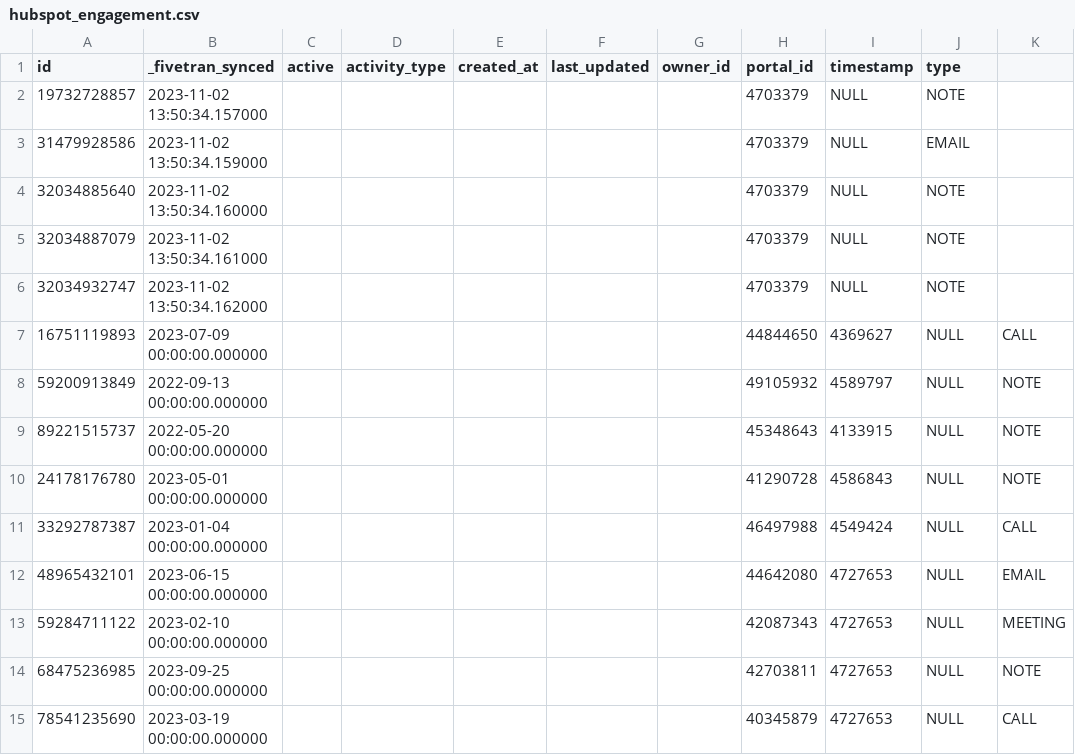
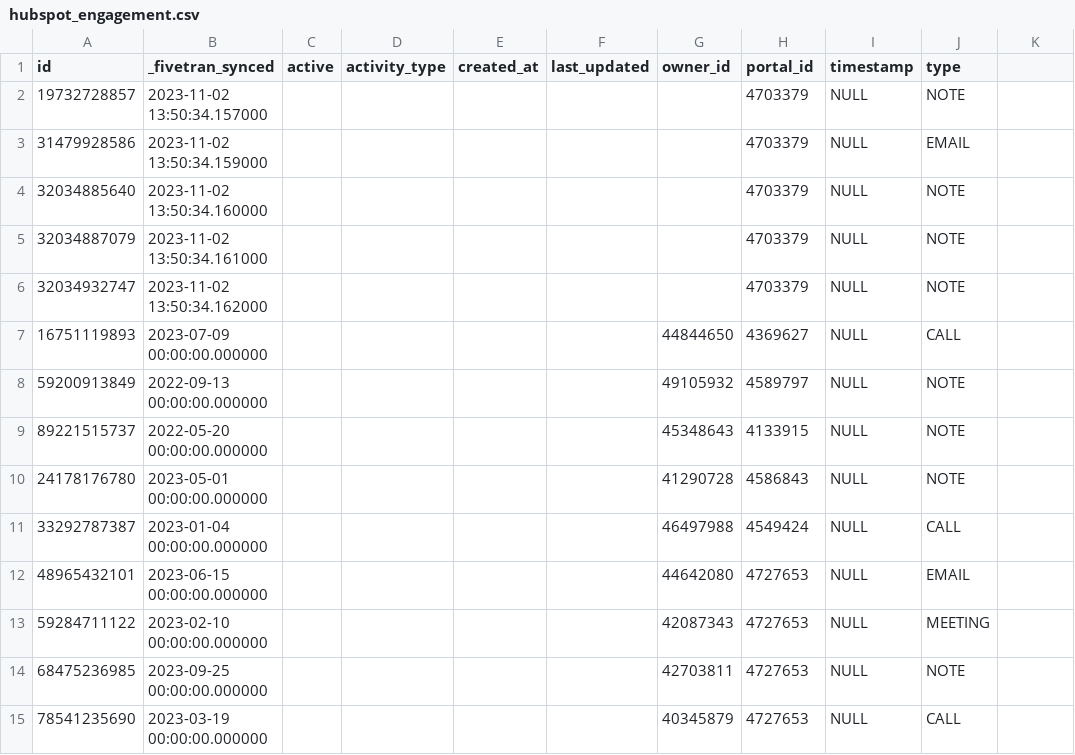
Before and after one commit to fivetran/dbt_unified_rag, a CSV file: integration_tests/seeds/hubspot_engagement.csv, drawn as a sheet.

Commit message:
seed update

```diff
--- a/integration_tests/seeds/hubspot_engagement.csv
+++ b/integration_tests/seeds/hubspot_engagement.csv
@@ -6,10 +6,10 @@ id,_fivetran_synced,active,activity_type,created_at,last_updated,owner_id,portal
 32034932747,2023-11-02 13:50:34.162000,,,,,,4703379,NULL,NOTE
-16751119893,2023-07-09 00:00:00.000000,,,,,,44844650,4369627,NULL,CALL
-59200913849,2022-09-13 00:00:00.000000,,,,,,49105932,4589797,NULL,NOTE
-89221515737,2022-05-20 00:00:00.000000,,,,,,45348643,4133915,NULL,NOTE
-24178176780,2023-05-01 00:00:00.000000,,,,,,41290728,4586843,NULL,NOTE
-33292787387,2023-01-04 00:00:00.000000,,,,,,46497988,4549424,NULL,CALL
-48965432101,2023-06-15 00:00:00.000000,,,,,,44642080,4727653,NULL,EMAIL
-59284711122,2023-02-10 00:00:00.000000,,,,,,42087343,4727653,NULL,MEETING
-68475236985,2023-09-25 00:00:00.000000,,,,,,42703811,4727653,NULL,NOTE
-78541235690,2023-03-19 00:00:00.000000,,,,,,40345879,4727653,NULL,CALL
+16751119893,2023-07-09 00:00:00.000000,,,,,44844650,4369627,NULL,CALL
+59200913849,2022-09-13 00:00:00.000000,,,,,49105932,4589797,NULL,NOTE
+89221515737,2022-05-20 00:00:00.000000,,,,,45348643,4133915,NULL,NOTE
+24178176780,2023-05-01 00:00:00.000000,,,,,41290728,4586843,NULL,NOTE
+33292787387,2023-01-04 00:00:00.000000,,,,,46497988,4549424,NULL,CALL
+48965432101,2023-06-15 00:00:00.000000,,,,,44642080,4727653,NULL,EMAIL
+59284711122,2023-02-10 00:00:00.000000,,,,,42087343,4727653,NULL,MEETING
+68475236985,2023-09-25 00:00:00.000000,,,,,42703811,4727653,NULL,NOTE
+78541235690,2023-03-19 00:00:00.000000,,,,,40345879,4727653,NULL,CALL
```
